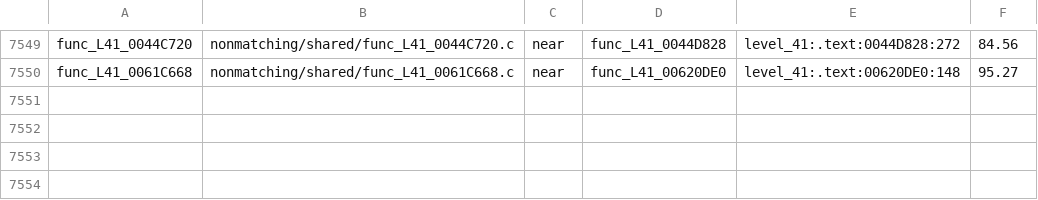
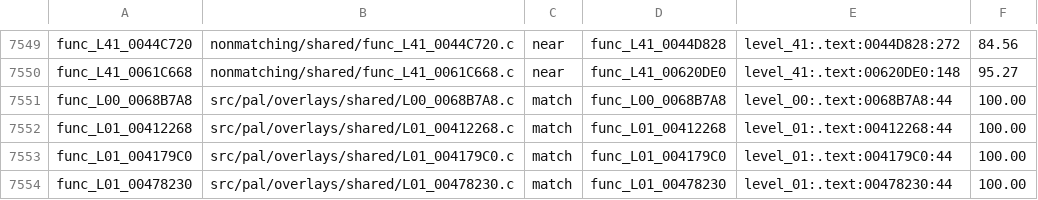
Before and after one commit to OpenRAC/rac4-decomp, a TSV file: config/pal/map.tsv, drawn as a sheet; only a part is shown, gaps mark what is left out; the diff names each change by its address in the sheet, - before the commit and + after, or states it on an @@ line.

Commit message:
match(pal): add four strictly verified callback wrappers

```diff
--- a/config/pal/map.tsv
+++ b/config/pal/map.tsv
+row 7551: func_L00_0068B7A8 | src/pal/overlays/shared/L00_0068B7A8.c | match | func_L00_0068B7A8 | level_00:.text:0068B7A8:44 | 100.00
+row 7552: func_L01_00412268 | src/pal/overlays/shared/L01_00412268.c | match | func_L01_00412268 | level_01:.text:00412268:44 | 100.00
+row 7553: func_L01_004179C0 | src/pal/overlays/shared/L01_004179C0.c | match | func_L01_004179C0 | level_01:.text:004179C0:44 | 100.00
+row 7554: func_L01_00478230 | src/pal/overlays/shared/L01_00478230.c | match | func_L01_00478230 | level_01:.text:00478230:44 | 100.00
```
Also changed, not shown: config/us/map.tsv, 6 other files.
